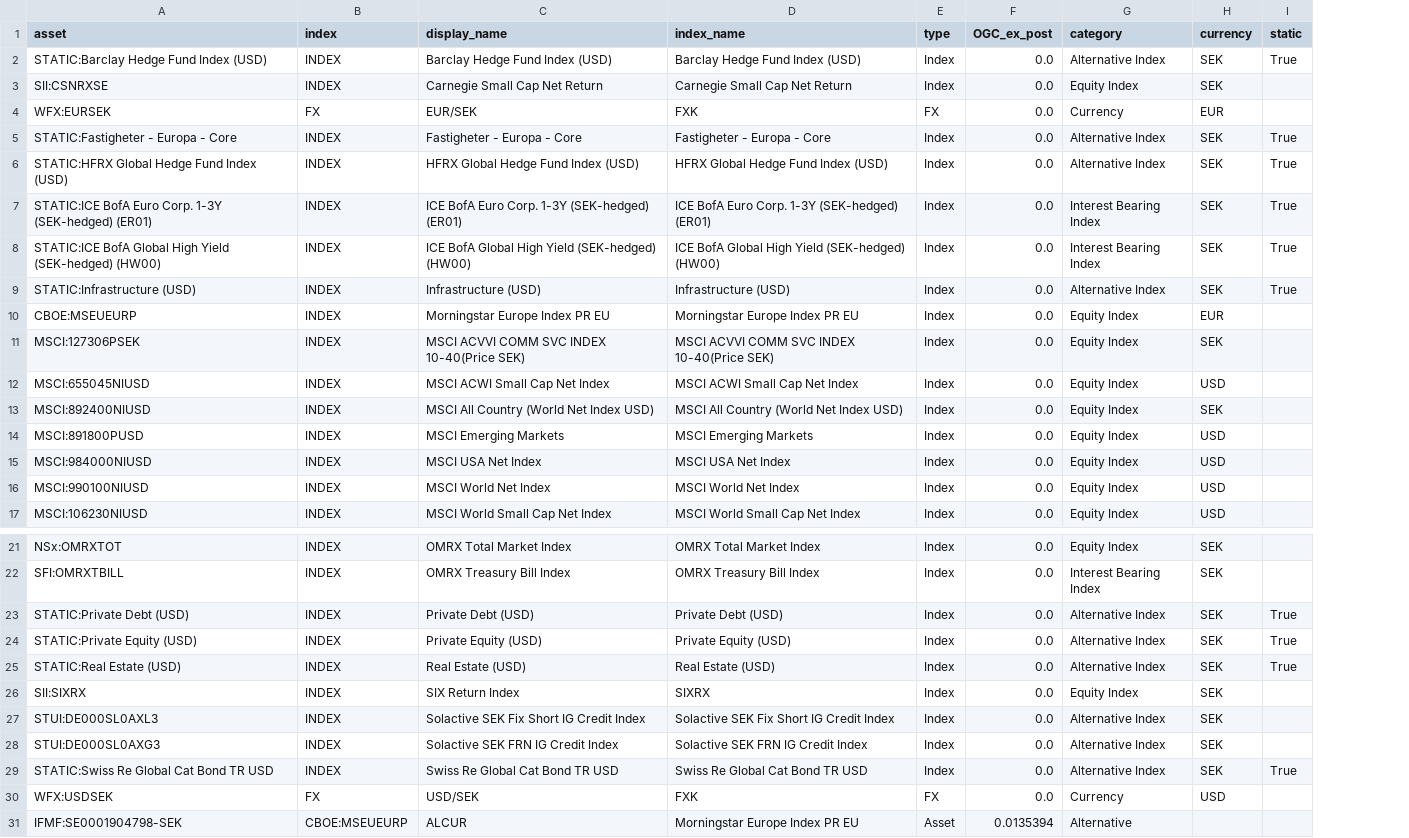
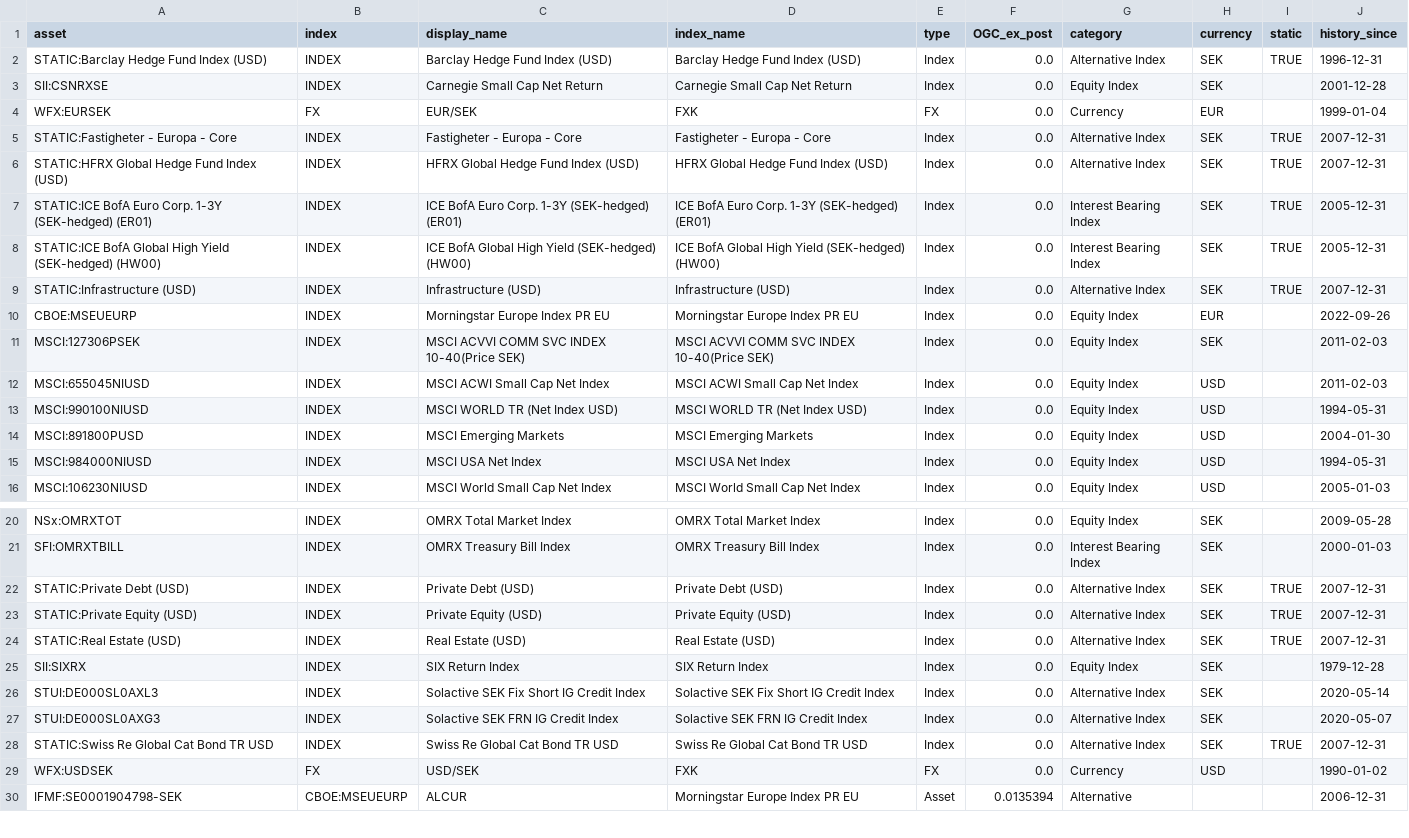
Before and after one commit to imthetuba/portfolio_illustration, a CSV file: assets_indices_map.csv, drawn as a sheet; only a part is shown, gaps mark what is left out; removed rows and columns are numbered as before the commit, all else as after; the diff covers the shown part only; the diff names each change by its address in the sheet, - before the commit and + after, or states it on an @@ line.

Commit message:
Refactor portfolio management and visualization code
- Enhanced asset loading by adding 'history_since' attribute in load_assets_indices_map.
- Improved asset categorization logic in get_categorized_assets.
- Introduced original ticker mapping in fetch_data_infront to preserve original tickers.
- Updated index data processing to ensure correct naming in fetch_data_infront.
- Commented out unnecessary output in clean_data for clarity.
- Copied combined_data in create_portfolio to avoid SettingWithCopyWarning.
- Removed deprecated drawdown plotting function and related summary report generation code in visualisation.py.
- Updated CSV file to replace outdated index names with current ones.
- Cleaned up code and comments for better readability and maintainability.

```diff
--- a/assets_indices_map.csv
+++ b/assets_indices_map.csv
+column J (history_since), rows 2-16: 1996-12-31 | 2001-12-28 | 1999-01-04 | 2007-12-31 | 2007-12-31 | 2005-12-31 | 2005-12-31 | 2007-12-31 | 2022-09-26 | 2011-02-03 | 2011-02-03 | 1994-05-31 | 2004-01-30 | 1994-05-31 | 2005-01-03; rows 20-30: 2009-05-28 | 2000-01-03 | 2007-12-31 | 2007-12-31 | 2007-12-31 | 1979-12-28 | 2020-05-14 | 2020-05-07 | 2007-12-31 | 1990-01-02 | 2006-12-31
-I2 (static): True
+I2 (static): TRUE
-I5:I9 (static): True
+I5:I9 (static): TRUE
-A13 (asset): MSCI:892400NIUSD
+A13 (asset): MSCI:990100NIUSD
-C13 (display_name): MSCI All Country (World Net Index USD)
+C13 (display_name): MSCI WORLD TR (Net Index USD)
-D13 (index_name): MSCI All Country (World Net Index USD)
+D13 (index_name): MSCI WORLD TR (Net Index USD)
-H13 (currency): SEK
+H13 (currency): USD
-row 16: MSCI:990100NIUSD | INDEX | MSCI World Net Index | MSCI World Net Index | Index | 0.0 | Equity Index | USD
-I22:I24 (static): True
+I22:I24 (static): TRUE
-D25 (index_name): SIXRX
+D25 (index_name): SIX Return Index
-I28 (static): True
+I28 (static): TRUE
```
Also changed, not shown: 8 edited cells elsewhere in this file, preset_3_indices.csv, 4 other files.
